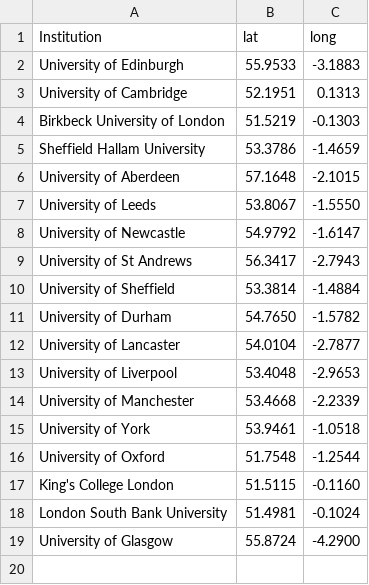
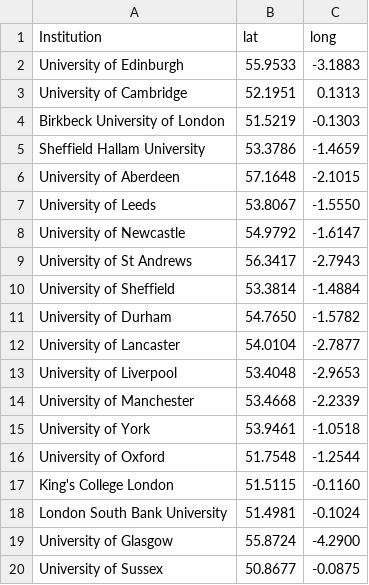
Before and after one commit to sje30/rrs, a CSV file: places.csv, drawn as a sheet.

```diff
--- a/places.csv
+++ b/places.csv
@@ -19 +19,2 @@ London South Bank University,51.4981,-0.1024
 University of Glasgow,55.8724,-4.2900
+University of Sussex,50.8677,-0.0875
```
Also changed, not shown: ukinstitutions.csv, 1 other file.
